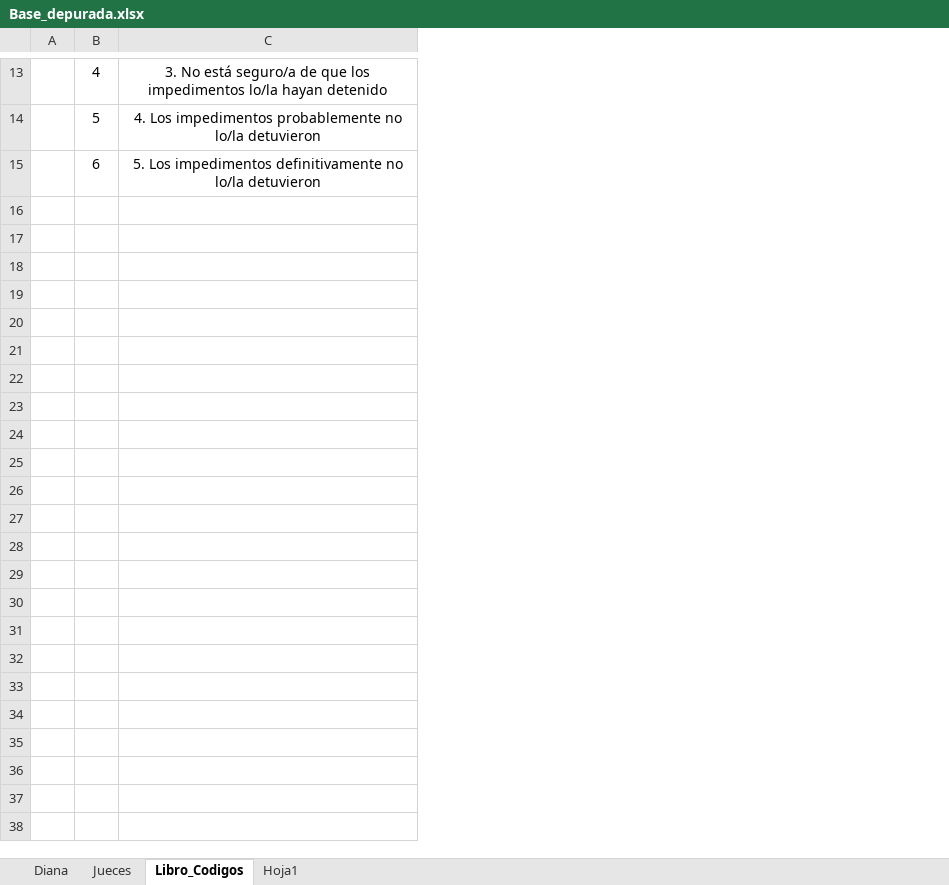
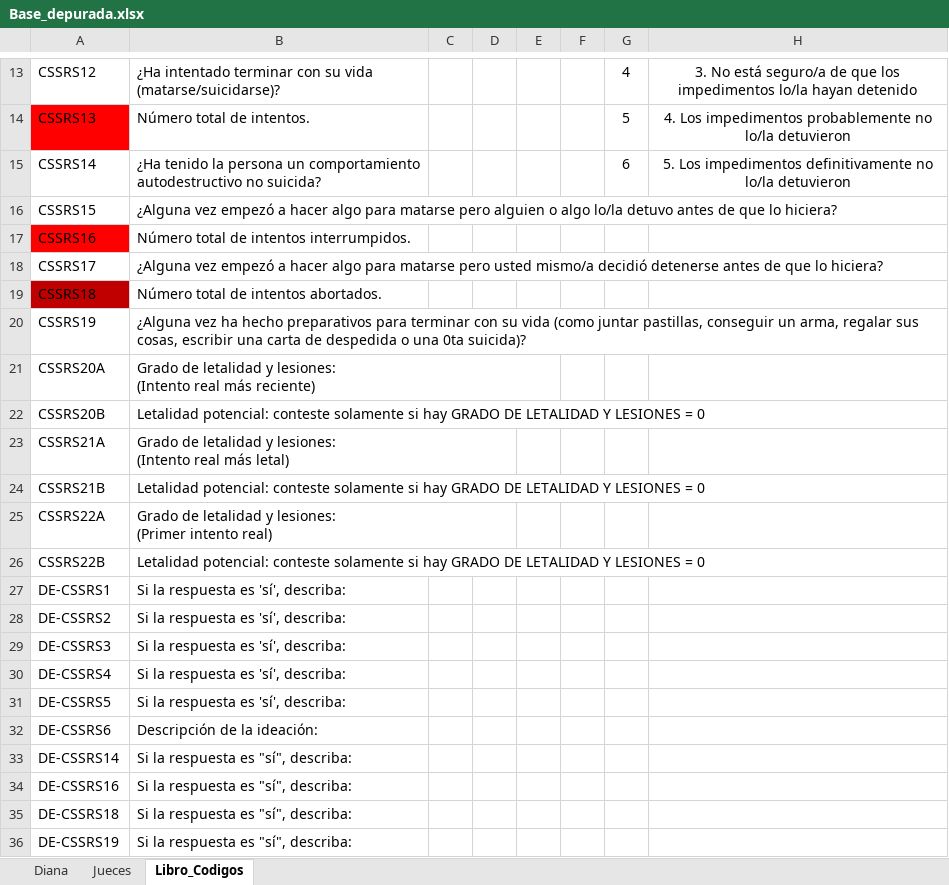
Before and after one commit to helelalala/Tesis, an Excel workbook: Base_depurada.xlsx, sheet Libro_Codigos, drawn as a sheet; only a part is shown, gaps mark what is left out; values as stored, in another font and other column widths than the file's, no borders; ↵ is a line break in a cell; the diff covers the shown part only; the diff names each change by its address in the sheet, - before the commit and + after, or states it on an @@ line.

```diff
--- a/Base_depurada.xlsx (sheet Libro_Codigos)
+++ b/Base_depurada.xlsx (sheet Libro_Codigos)
-sheet tab: Hoja1
+column A, rows 13-15: CSSRS12 | CSSRS13 | CSSRS14
+column B, rows 13-15: ¿Ha intentado terminar con su vida (matarse/suicidarse)? | Número total de intentos. | ¿Ha tenido la persona un comportamiento autodestructivo no suicida?
+column C, empty
+column D, empty
+column E, empty
+row 16: CSSRS15 | ¿Alguna vez empezó a hacer algo para matarse pero alguien o algo lo/la detuvo antes de que lo hiciera?
+row 17: CSSRS16 | Número total de intentos interrumpidos.
+row 18: CSSRS17 | ¿Alguna vez empezó a hacer algo para matarse pero usted mismo/a decidió detenerse antes de que lo hiciera?
+row 19: CSSRS18 | Número total de intentos abortados.
+row 20: CSSRS19 | ¿Alguna vez ha hecho preparativos para terminar con su vida (como juntar pastillas, conseguir un arma, regalar sus cosas, escribir una carta de despedida o una 0ta suicida)?
+row 21: CSSRS20A | Grado de letalidad y lesiones: ↵ (Intento real más reciente)
+row 22: CSSRS20B | Letalidad potencial: conteste solamente si hay GRADO DE LETALIDAD Y LESIONES = 0
+row 23: CSSRS21A | Grado de letalidad y lesiones: ↵ (Intento real más letal)
+row 24: CSSRS21B | Letalidad potencial: conteste solamente si hay GRADO DE LETALIDAD Y LESIONES = 0
+row 25: CSSRS22A | Grado de letalidad y lesiones: ↵ (Primer intento real)
+row 26: CSSRS22B | Letalidad potencial: conteste solamente si hay GRADO DE LETALIDAD Y LESIONES = 0
+row 27: DE-CSSRS1 | Si la respuesta es 'sí', describa:
+row 28: DE-CSSRS2 | Si la respuesta es 'sí', describa:
+row 29: DE-CSSRS3 | Si la respuesta es 'sí', describa:
+row 30: DE-CSSRS4 | Si la respuesta es 'sí', describa:
+row 31: DE-CSSRS5 | Si la respuesta es 'sí', describa:
+row 32: DE-CSSRS6 | Descripción de la ideación:
+row 33: DE-CSSRS14 | Si la respuesta es "sí", describa:
+row 34: DE-CSSRS16 | Si la respuesta es "sí", describa:
+row 35: DE-CSSRS18 | Si la respuesta es "sí", describa:
+row 36: DE-CSSRS19 | Si la respuesta es "sí", describa:
```
Also changed, not shown: 2 edited cells elsewhere in this sheet, sheet Diana, sheet Jueces, hidden cells, Base_4jueces.xlsx, Base_Bruto_Diana.xlsx.
